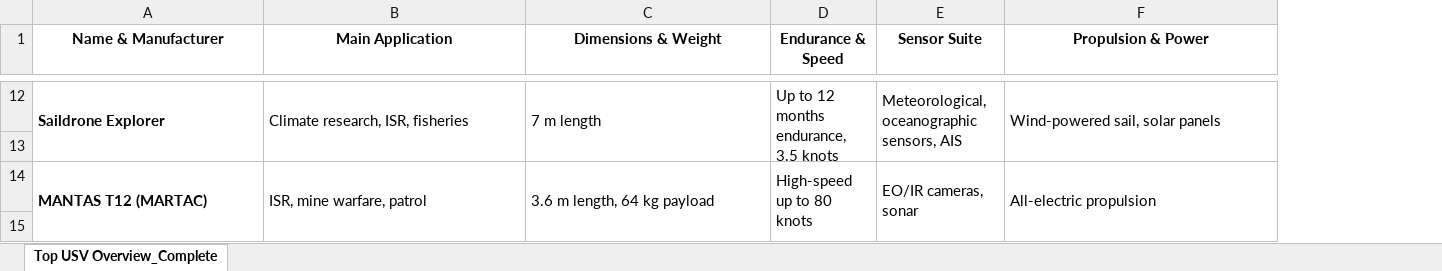
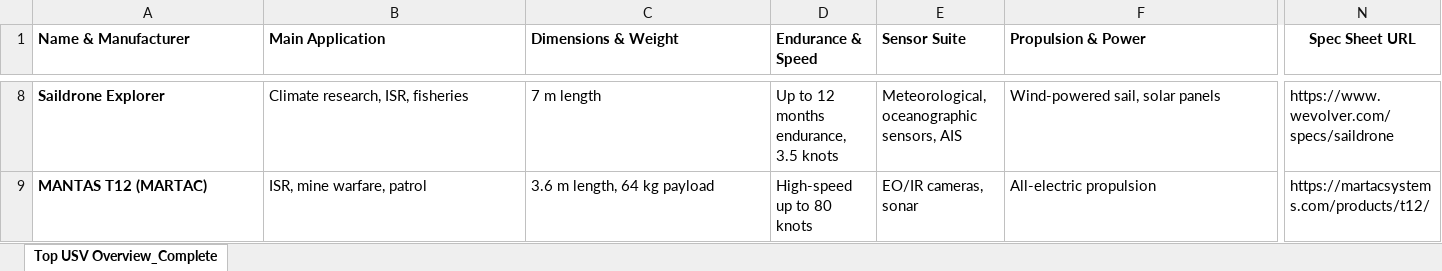
Before and after one commit to joanapaiva82/usv-dashboard, an Excel workbook: USVs_Summary_improve.xlsx, sheet Top USV Overview_Complete, drawn as a sheet; only a part is shown, gaps mark what is left out; values as stored, in another font and other column widths than the file's, no borders; removed rows and columns are numbered as before the commit, all else as after; rows hold the shown columns only; the diff covers the shown part only; the diff names each change by its address in the sheet, - before the commit and + after, or states it on an @@ line.

```diff
--- a/USVs_Summary_improve.xlsx (sheet Top USV Overview_Complete)
+++ b/USVs_Summary_improve.xlsx (sheet Top USV Overview_Complete)
+column N (Spec Sheet URL), rows 8-9: https://www.wevolver.com/specs/saildrone | https://martacsystems.com/products/t12/
-A1:F1 alignment: center
+A1:F1 alignment: left
-A12:A13 merged
-B12:B13 merged
-C12:C13 merged
-D12:D13 merged
-E12:E13 merged
-F12:F13 merged
-row 13: (empty)
-A14:A15 merged
-B14:B15 merged
-C14:C15 merged
-D14:D15 merged
-E14:E15 merged
-F14:F15 merged
-row 15: (empty)
```
Also changed, not shown: 37 removed rows, cell formats and merged cells elsewhere in this sheet.
